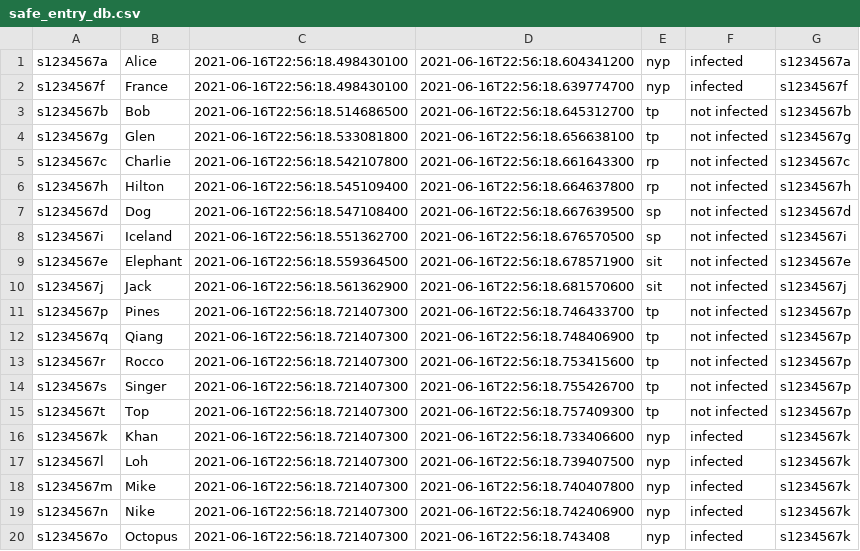
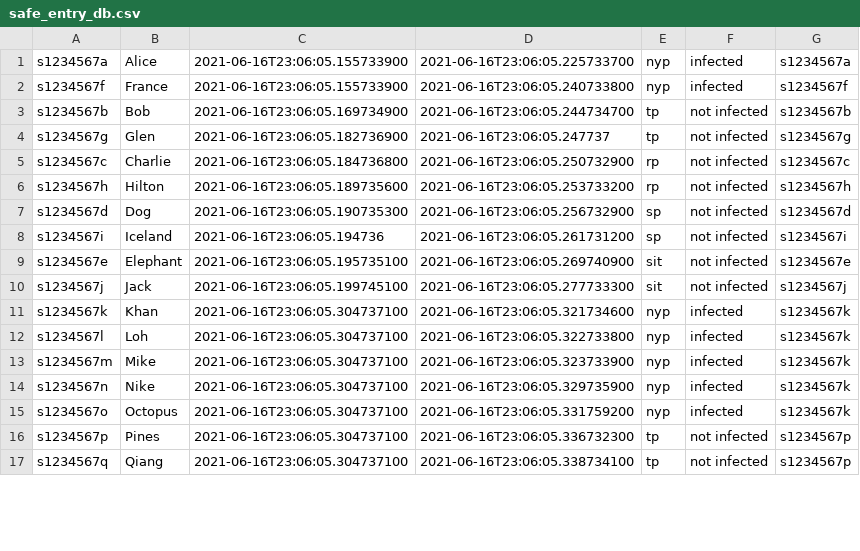
Before and after one commit to GlendonK/SafeEntry, a CSV file: safe_entry/src/safe_entry_db.csv, drawn as a sheet; only a part is shown; the diff covers the shown part only.

```diff
--- a/safe_entry/src/safe_entry_db.csv
+++ b/safe_entry/src/safe_entry_db.csv
@@ -1,20 +1,17 @@
-"s1234567a","Alice","2021-06-16T22:56:18.498430100","2021-06-16T22:56:18.604341200","nyp","infected","s1234567a"
-"s1234567f","France","2021-06-16T22:56:18.498430100","2021-06-16T22:56:18.639774700","nyp","infected","s1234567f"
-"s1234567b","Bob","2021-06-16T22:56:18.514686500","2021-06-16T22:56:18.645312700","tp","not infected","s1234567b"
-"s1234567g","Glen","2021-06-16T22:56:18.533081800","2021-06-16T22:56:18.656638100","tp","not infected","s1234567g"
-"s1234567c","Charlie","2021-06-16T22:56:18.542107800","2021-06-16T22:56:18.661643300","rp","not infected","s1234567c"
-"s1234567h","Hilton","2021-06-16T22:56:18.545109400","2021-06-16T22:56:18.664637800","rp","not infected","s1234567h"
-"s1234567d","Dog","2021-06-16T22:56:18.547108400","2021-06-16T22:56:18.667639500","sp","not infected","s1234567d"
-"s1234567i","Iceland","2021-06-16T22:56:18.551362700","2021-06-16T22:56:18.676570500","sp","not infected","s1234567i"
-"s1234567e","Elephant","2021-06-16T22:56:18.559364500","2021-06-16T22:56:18.678571900","sit","not infected","s1234567e"
-"s1234567j","Jack","2021-06-16T22:56:18.561362900","2021-06-16T22:56:18.681570600","sit","not infected","s1234567j"
-"s1234567p","Pines","2021-06-16T22:56:18.721407300","2021-06-16T22:56:18.746433700","tp","not infected","s1234567p"
-"s1234567q","Qiang","2021-06-16T22:56:18.721407300","2021-06-16T22:56:18.748406900","tp","not infected","s1234567p"
-"s1234567r","Rocco","2021-06-16T22:56:18.721407300","2021-06-16T22:56:18.753415600","tp","not infected","s1234567p"
-"s1234567s","Singer","2021-06-16T22:56:18.721407300","2021-06-16T22:56:18.755426700","tp","not infected","s1234567p"
-"s1234567t","Top","2021-06-16T22:56:18.721407300","2021-06-16T22:56:18.757409300","tp","not infected","s1234567p"
-"s1234567k","Khan","2021-06-16T22:56:18.721407300","2021-06-16T22:56:18.733406600","nyp","infected","s1234567k"
-"s1234567l","Loh","2021-06-16T22:56:18.721407300","2021-06-16T22:56:18.739407500","nyp","infected","s1234567k"
-"s1234567m","Mike","2021-06-16T22:56:18.721407300","2021-06-16T22:56:18.740407800","nyp","infected","s1234567k"
-"s1234567n","Nike","2021-06-16T22:56:18.721407300","2021-06-16T22:56:18.742406900","nyp","infected","s1234567k"
-"s1234567o","Octopus","2021-06-16T22:56:18.721407300","2021-06-16T22:56:18.743408","nyp","infected","s1234567k"
+"s1234567a","Alice","2021-06-16T23:06:05.155733900","2021-06-16T23:06:05.225733700","nyp","infected","s1234567a"
+"s1234567f","France","2021-06-16T23:06:05.155733900","2021-06-16T23:06:05.240733800","nyp","infected","s1234567f"
+"s1234567b","Bob","2021-06-16T23:06:05.169734900","2021-06-16T23:06:05.244734700","tp","not infected","s1234567b"
+"s1234567g","Glen","2021-06-16T23:06:05.182736900","2021-06-16T23:06:05.247737","tp","not infected","s1234567g"
+"s1234567c","Charlie","2021-06-16T23:06:05.184736800","2021-06-16T23:06:05.250732900","rp","not infected","s1234567c"
+"s1234567h","Hilton","2021-06-16T23:06:05.189735600","2021-06-16T23:06:05.253733200","rp","not infected","s1234567h"
+"s1234567d","Dog","2021-06-16T23:06:05.190735300","2021-06-16T23:06:05.256732900","sp","not infected","s1234567d"
+"s1234567i","Iceland","2021-06-16T23:06:05.194736","2021-06-16T23:06:05.261731200","sp","not infected","s1234567i"
+"s1234567e","Elephant","2021-06-16T23:06:05.195735100","2021-06-16T23:06:05.269740900","sit","not infected","s1234567e"
+"s1234567j","Jack","2021-06-16T23:06:05.199745100","2021-06-16T23:06:05.277733300","sit","not infected","s1234567j"
+"s1234567k","Khan","2021-06-16T23:06:05.304737100","2021-06-16T23:06:05.321734600","nyp","infected","s1234567k"
+"s1234567l","Loh","2021-06-16T23:06:05.304737100","2021-06-16T23:06:05.322733800","nyp","infected","s1234567k"
+"s1234567m","Mike","2021-06-16T23:06:05.304737100","2021-06-16T23:06:05.323733900","nyp","infected","s1234567k"
+"s1234567n","Nike","2021-06-16T23:06:05.304737100","2021-06-16T23:06:05.329735900","nyp","infected","s1234567k"
+"s1234567o","Octopus","2021-06-16T23:06:05.304737100","2021-06-16T23:06:05.331759200","nyp","infected","s1234567k"
+"s1234567p","Pines","2021-06-16T23:06:05.304737100","2021-06-16T23:06:05.336732300","tp","not infected","s1234567p"
+"s1234567q","Qiang","2021-06-16T23:06:05.304737100","2021-06-16T23:06:05.338734100","tp","not infected","s1234567p"
```
Also changed, not shown: 3 added rows elsewhere in this file, 26 other files.
